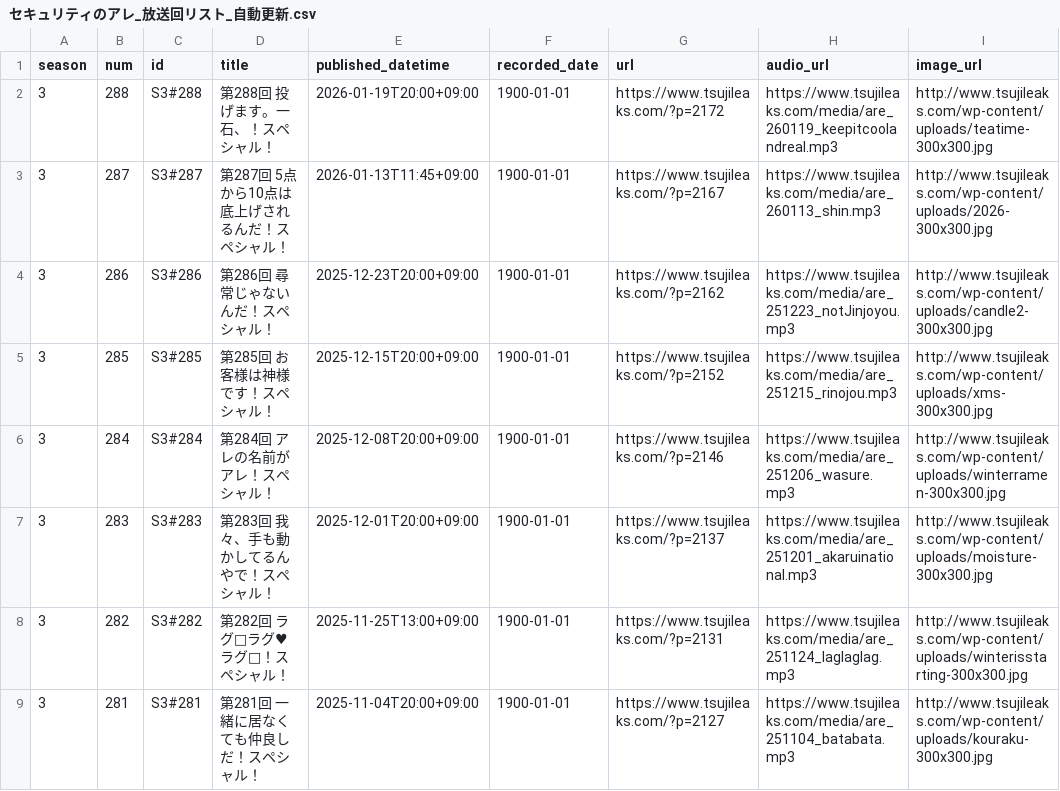
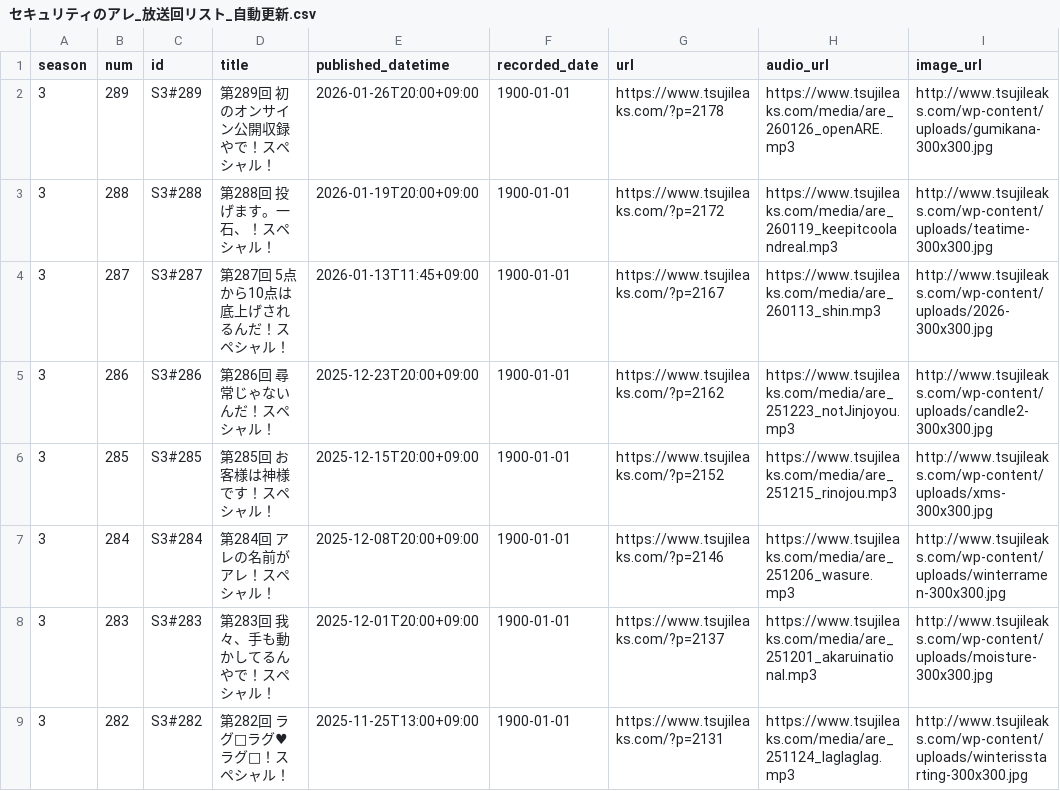
Before and after one commit to BerandaMegane/Security-no-ARE-words, a CSV file: docs/_downloads/cb3fa297877850adc58316b74884df1a/セキュリティのアレ_放送回リスト_自動更新.csv, drawn as a sheet; only a part is shown; the shorter side is filled out with more unchanged rows; the diff names each change by its address in the sheet, - before the commit and + after, or states it on an @@ line.

```diff
--- a/docs/_downloads/cb3fa297877850adc58316b74884df1a/セキュリティのアレ_放送回リスト_自動更新.csv
+++ b/docs/_downloads/cb3fa297877850adc58316b74884df1a/セキュリティのアレ_放送回リスト_自動更新.csv
+row 2: 3 | 289 | S3#289 | 第289回 初のオンサイン公開収録やで！スペシャル！ | 2026-01-26T20:00+09:00 | 1900-01-01 | https://www.tsujileaks.com/?p=2178 | https://www.tsujileaks.com/media/are_260126_openARE.mp3 | http://www.tsujileaks.com/wp-content/uploads/gumikana-300x300.jpg
```
Also changed, not shown: docs/_static/セキュリティのアレ_放送回リスト_自動更新.csv, source/_static/セキュリティのアレ_放送回リスト_自動更新.csv, 42 other files.
